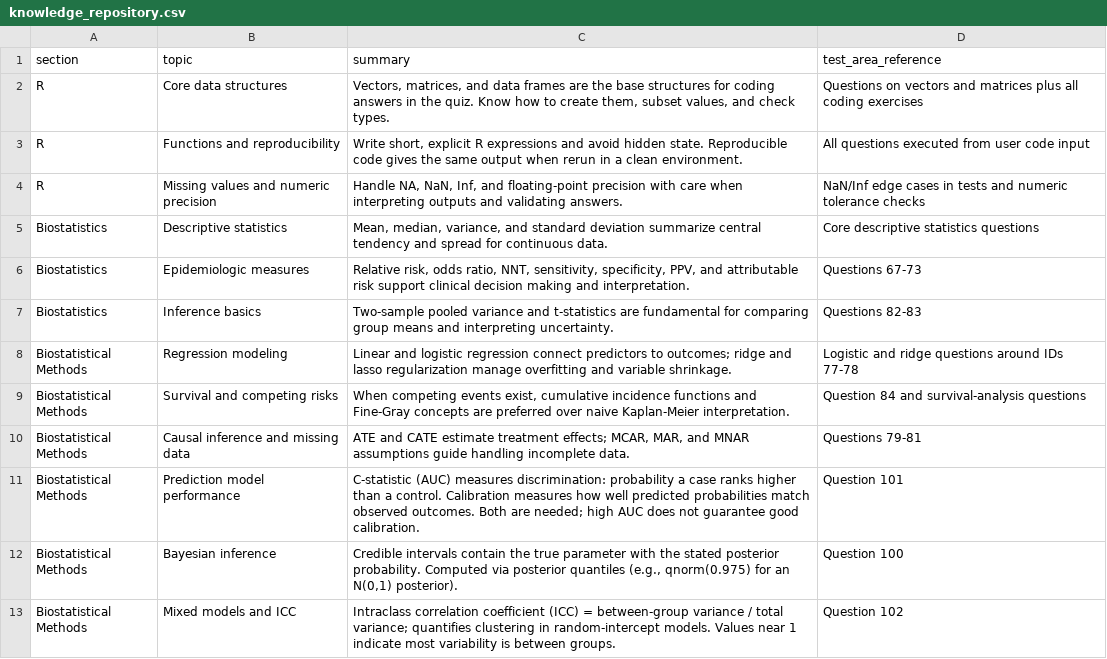
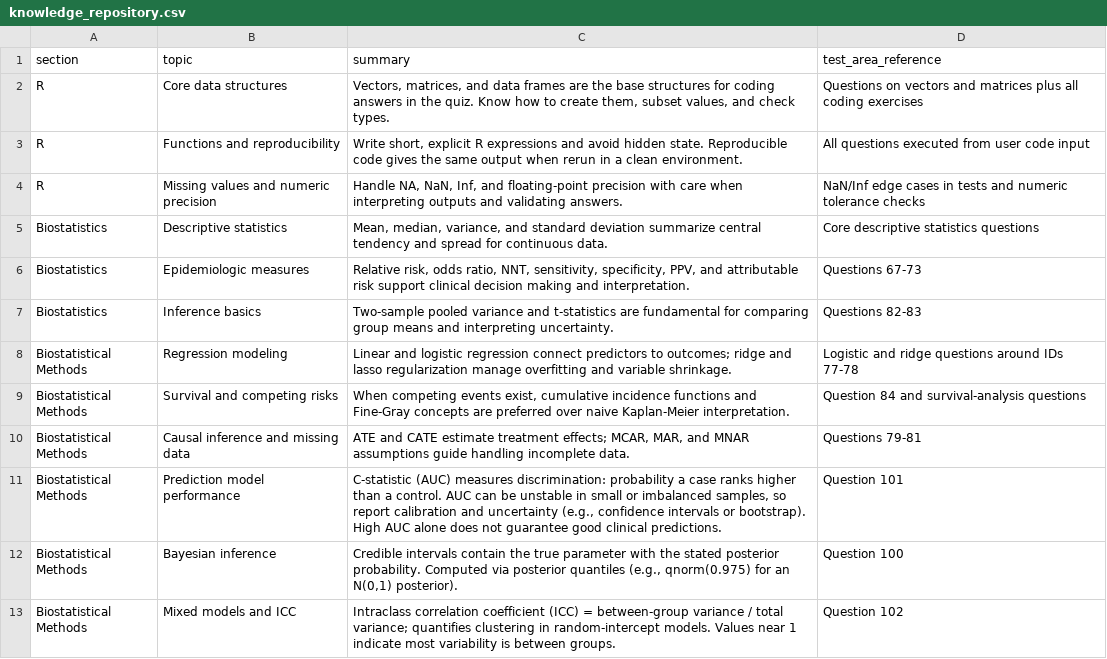
Before and after one commit to JorAlEs/biostatAnki, a CSV file: inst/extdata/knowledge_repository.csv, drawn as a sheet; only a part is shown.

Commit message:
docs: refine prediction model performance note

```diff
--- a/inst/extdata/knowledge_repository.csv
+++ b/inst/extdata/knowledge_repository.csv
@@ -10,3 +10,3 @@ Biostatistical Methods,Survival and competing risks,"When competing events exist
 Biostatistical Methods,Causal inference and missing data,"ATE and CATE estimate treatment effects; MCAR, MAR, and MNAR assumptions guide handling incomplete data.",Questions 79-81
-Biostatistical Methods,Prediction model performance,"C-statistic (AUC) measures discrimination: probability a case ranks higher than a control. Calibration measures how well predicted probabilities match observed outcomes. Both are needed; high AUC does not guarantee good calibration.",Question 101
+Biostatistical Methods,Prediction model performance,"C-statistic (AUC) measures discrimination: probability a case ranks higher than a control. AUC can be unstable in small or imbalanced samples, so report calibration and uncertainty (e.g., confidence intervals or bootstrap). High AUC alone does not guarantee good clinical predictions.",Question 101
 Biostatistical Methods,Bayesian inference,"Credible intervals contain the true parameter with the stated posterior probability. Computed via posterior quantiles (e.g., qnorm(0.975) for an N(0,1) posterior).",Question 100
```
